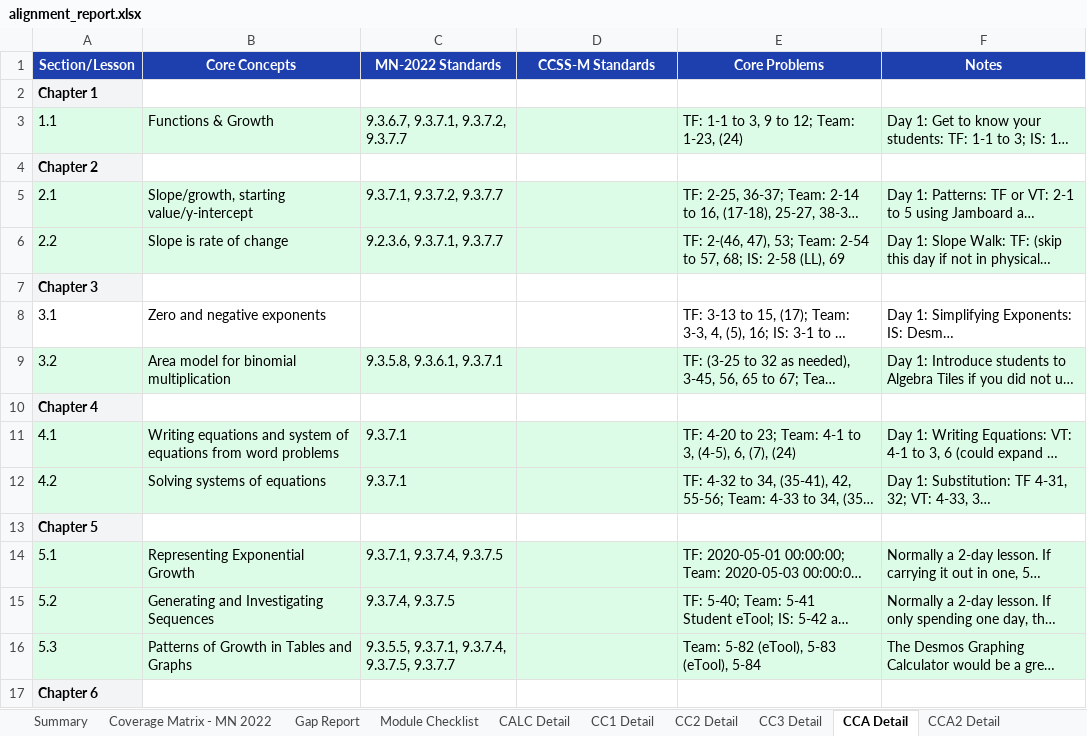
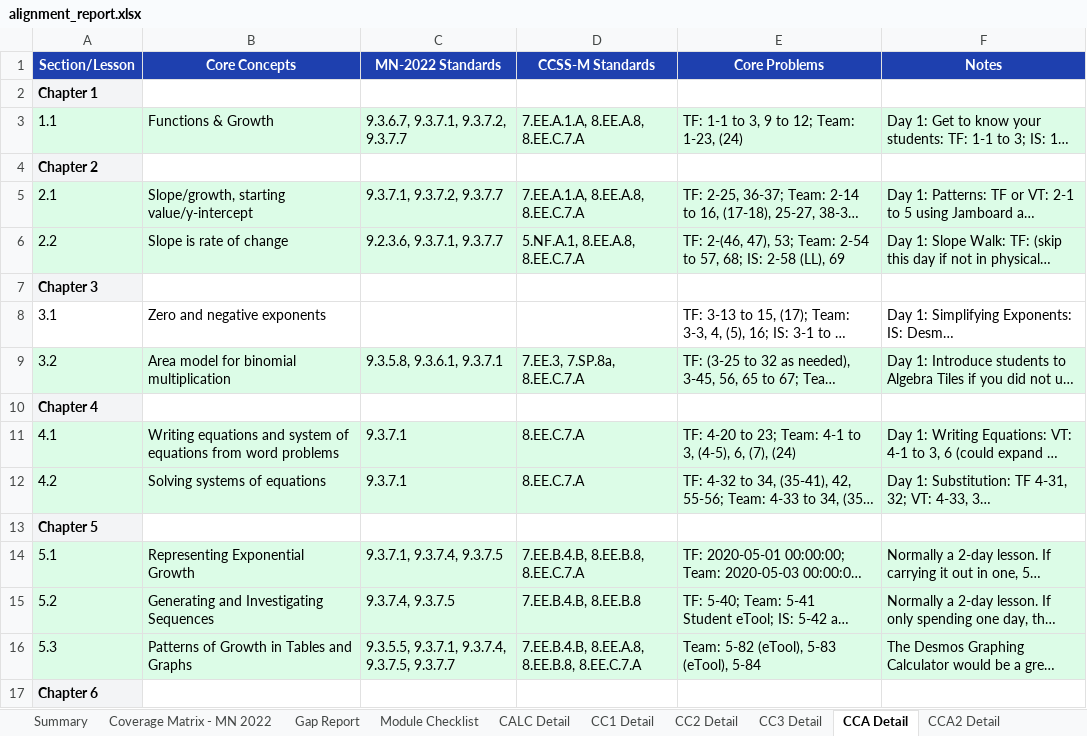
Before and after one commit to discrafty-cpu/RMS-Standards-Alignment, an Excel workbook: export/alignment_report.xlsx, sheet CCA Detail, drawn as a sheet; only a part is shown; long unchanged cells end in …; values as stored, in another font and other column widths than the file's, no borders; the diff covers the shown part only; the diff names each change by its address in the sheet, - before the commit and + after, or states it on an @@ line.

```diff
--- a/export/alignment_report.xlsx (sheet CCA Detail)
+++ b/export/alignment_report.xlsx (sheet CCA Detail)
-D3 (CCSS-M Standards): (empty)
+D3 (CCSS-M Standards): 7.EE.A.1.A, 8.EE.A.8, 8.EE.C.7.A
-D5 (CCSS-M Standards): (empty)
+D5 (CCSS-M Standards): 7.EE.A.1.A, 8.EE.A.8, 8.EE.C.7.A
-D6 (CCSS-M Standards): (empty)
+D6 (CCSS-M Standards): 5.NF.A.1, 8.EE.A.8, 8.EE.C.7.A
-D9 (CCSS-M Standards): (empty)
+D9 (CCSS-M Standards): 7.EE.3, 7.SP.8a, 8.EE.C.7.A
-D11:D12 (CCSS-M Standards): (empty)
+D11:D12 (CCSS-M Standards): 8.EE.C.7.A
-D14 (CCSS-M Standards): (empty)
+D14 (CCSS-M Standards): 7.EE.B.4.B, 8.EE.B.8, 8.EE.C.7.A
-D15 (CCSS-M Standards): (empty)
+D15 (CCSS-M Standards): 7.EE.B.4.B, 8.EE.B.8
-D16 (CCSS-M Standards): (empty)
+D16 (CCSS-M Standards): 7.EE.B.4.B, 8.EE.A.8, 8.EE.B.8, 8.EE.C.7.A
```
Also changed, not shown: 18 edited cells elsewhere in this sheet, sheet Module Checklist, sheet CCG Detail, sheet CCA2 Detail, sheet Summary, viewer/downloads/CC3_Alignment.xlsx, viewer/downloads/CCA2_Alignment.xlsx, 19 other files.
